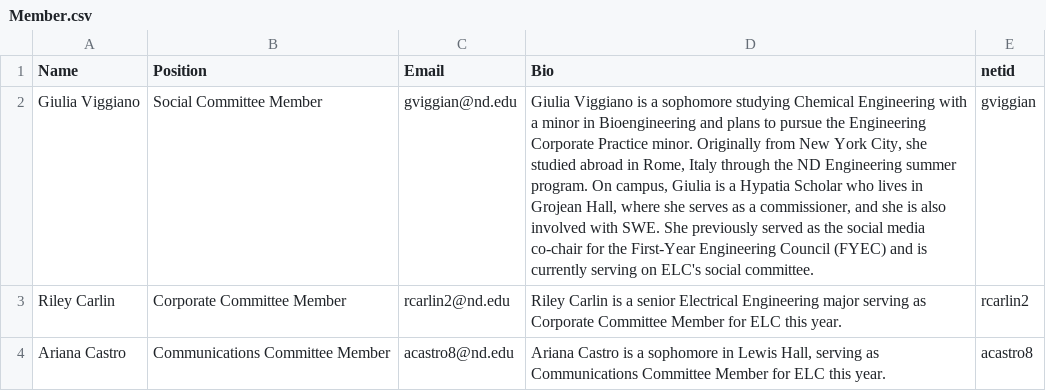
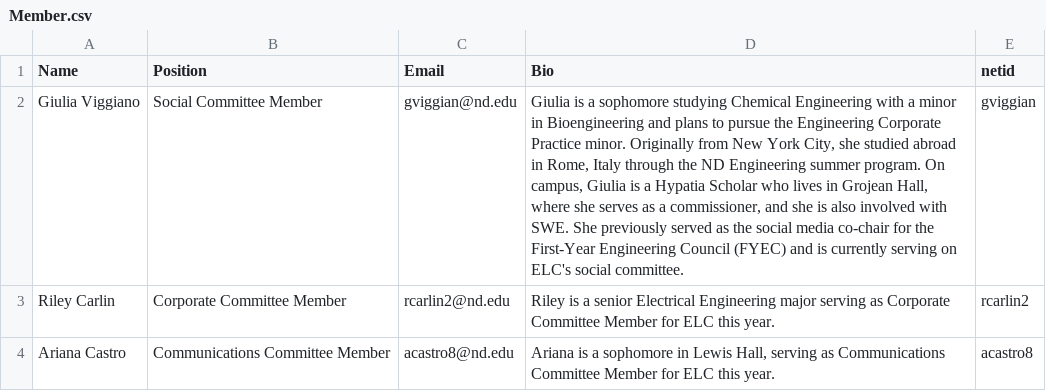
Before and after one commit to ELCND/elc-website, a CSV file: _data/Member.csv, drawn as a sheet; the diff names each change by its address in the sheet, - before the commit and + after, or states it on an @@ line.

Commit message:
Update Member.csv

```diff
--- a/_data/Member.csv
+++ b/_data/Member.csv
-D2 (Bio): Giulia Viggiano is a…
+D2 (Bio): Giulia is a…
-D3 (Bio): Riley Carlin is a…
+D3 (Bio): Riley is a…
-D4 (Bio): Ariana Castro is a…
+D4 (Bio): Ariana is a…
```
